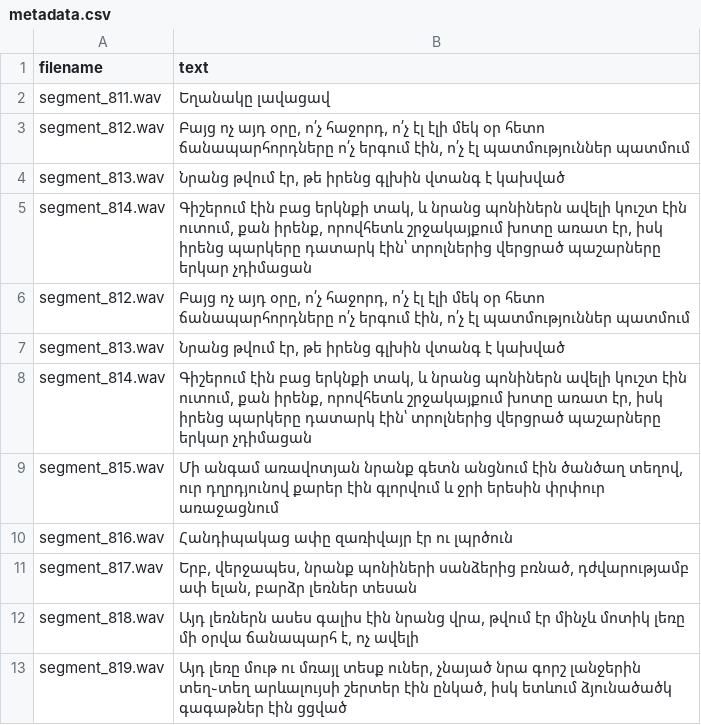
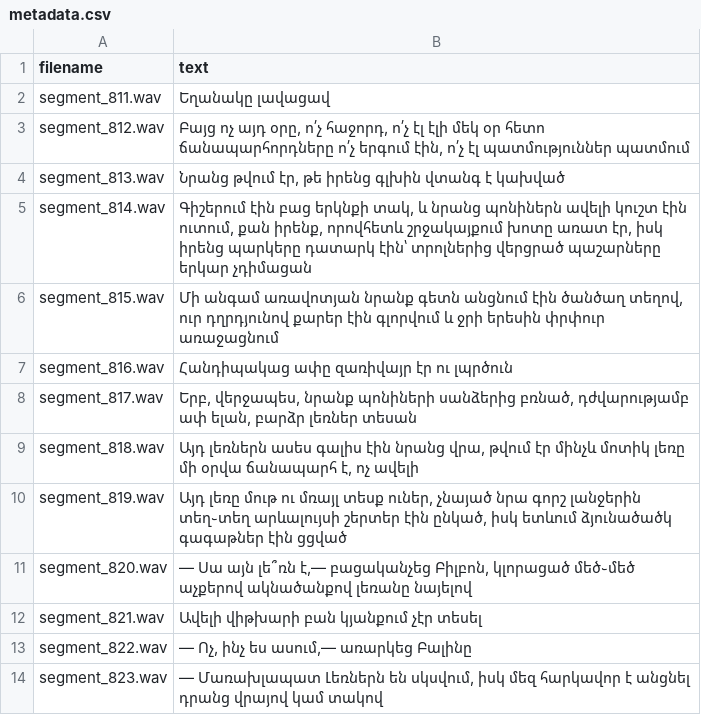
Before and after one commit to karennik98/TTSDatasetCreator, a CSV file: data/hobbit_6/metadata.csv, drawn as a sheet; only a part is shown; the shorter side is filled out with more unchanged rows; the diff names each change by its address in the sheet, - before the commit and + after, or states it on an @@ line.

```diff
--- a/data/hobbit_6/metadata.csv
+++ b/data/hobbit_6/metadata.csv
-row 6: segment_812.wav | Բայց ոչ այդ օրը, ո՛չ հաջորդ, ո՛չ էլ էլի մեկ օր հետո ճանապարհորդները ո՛չ երգում էին, ո՛չ էլ պատմություններ պատմում
-row 7: segment_813.wav | Նրանց թվում էր, թե իրենց գլխին վտանգ է կախված
-row 8: segment_814.wav | Գիշերում էին բաց երկնքի տակ, և նրանց պոնիներն ավելի կուշտ էին ուտում, քան իրենք, որովհետև շրջակայքում խոտը առատ էր, իսկ իրենց պարկերը դատարկ էին՝ տրոլներից վերցրած պաշարները երկար չդիմացան
```
Also changed, not shown: data/hobbit_10/metadata.csv, data/hobbit_4/metadata.csv, 1 other file.
